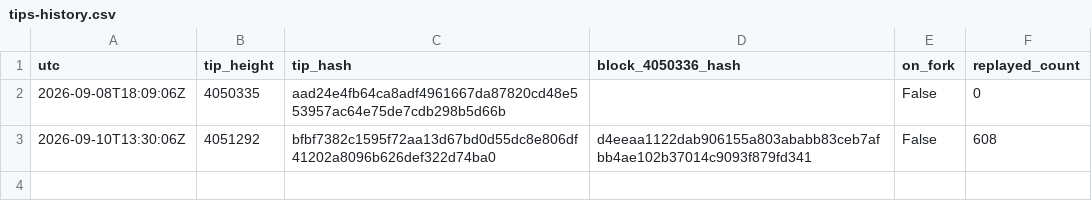
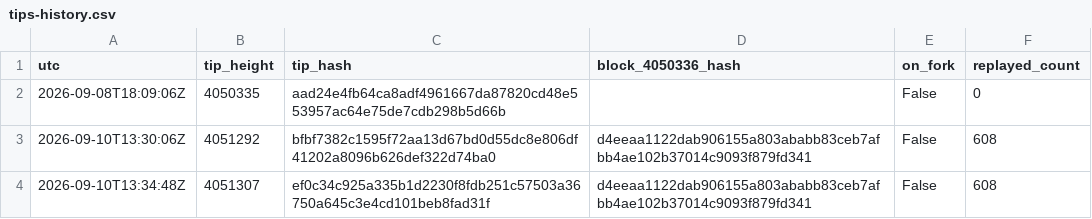
Before and after one commit to orangesurf/liquid-transaction-replay-monitor, a CSV file: monitor/tips-history.csv, drawn as a sheet.

```diff
--- a/monitor/tips-history.csv
+++ b/monitor/tips-history.csv
@@ -3 +3,2 @@ utc,tip_height,tip_hash,block_4050336_hash,on_fork,replayed_count
 2026-09-10T13:30:06Z,4051292,bfbf7382c1595f72aa13d67bd0d55dc8e806df41202a8096b626def322d74ba0,d4eeaa1122dab906155a803ababb83ceb7afbb4ae102b37014c9093f879fd341,False,608
+2026-09-10T13:34:48Z,4051307,ef0c34c925a335b1d2230f8fdb251c57503a36750a645c3e4cd101beb8fad31f,d4eeaa1122dab906155a803ababb83ceb7afbb4ae102b37014c9093f879fd341,False,608
```
Also changed, not shown: 3 other files.
